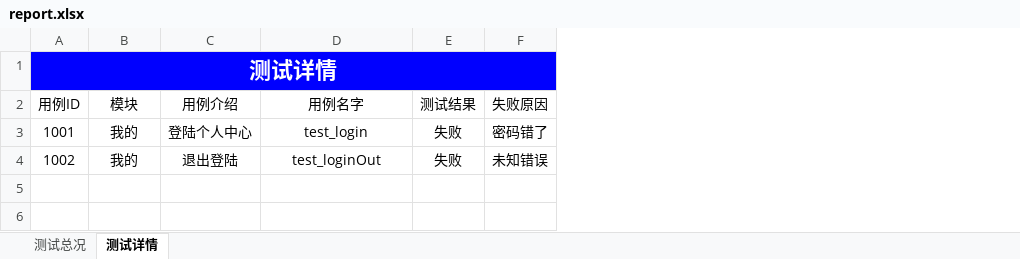
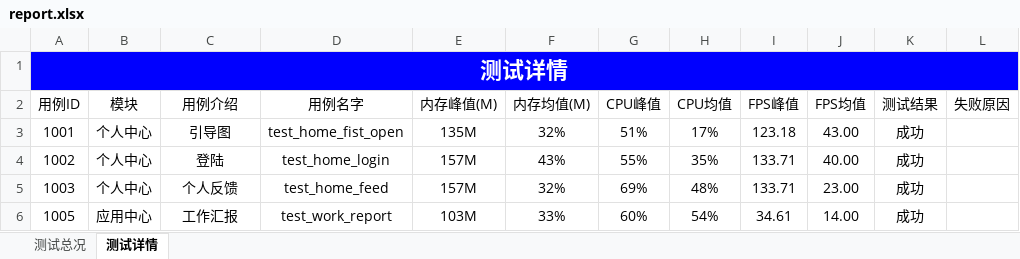
Before and after one commit to Louis-me/appiumn_auto, an Excel workbook: report.xlsx, sheet 测试详情, drawn as a sheet; values as stored, in another font and other column widths than the file's, no borders; addresses are those after the commit; the diff names each change by its address in the sheet, - before the commit and + after, or states it on an @@ line.

```diff
--- a/report.xlsx (sheet 测试详情)
+++ b/report.xlsx (sheet 测试详情)
+column E (内存峰值(M)), rows 3-4: 135M | 157M
+column F (内存均值(M)), rows 3-4: 32% | 43%
+column G (CPU峰值), rows 3-4: 51% | 55%
+column H (CPU均值), rows 3-4: 17% | 35%
+column I (FPS峰值), rows 3-4: 123.18 | 133.71
+column J (FPS均值), rows 3-4: 43.00 | 40.00
-B3:B4 (模块): 我的
+B3:B4 (模块): 个人中心
-C3 (用例介绍): 登陆个人中心
+C3 (用例介绍): 引导图
-D3 (用例名字): test_login
+D3 (用例名字): test_home_fist_open
-K3:K4 (测试结果): 失败
+K3:K4 (测试结果): 成功
-L3 (失败原因): 密码错了
+L3 (失败原因): (empty)
-C4 (用例介绍): 退出登陆
+C4 (用例介绍): 登陆
-D4 (用例名字): test_loginOut
+D4 (用例名字): test_home_login
-L4 (失败原因): 未知错误
+L4 (失败原因): (empty)
+row 5: 1003 | 个人中心 | 个人反馈 | test_home_feed | 157M | 32% | 69% | 48% | 133.71 | 23.00 | 成功
+row 6: 1005 | 应用中心 | 工作汇报 | test_work_report | 103M | 33% | 60% | 54% | 34.61 | 14.00 | 成功
```
Also changed, not shown: sheet 测试总况, testRunner/report.xlsx, 28 other files.
